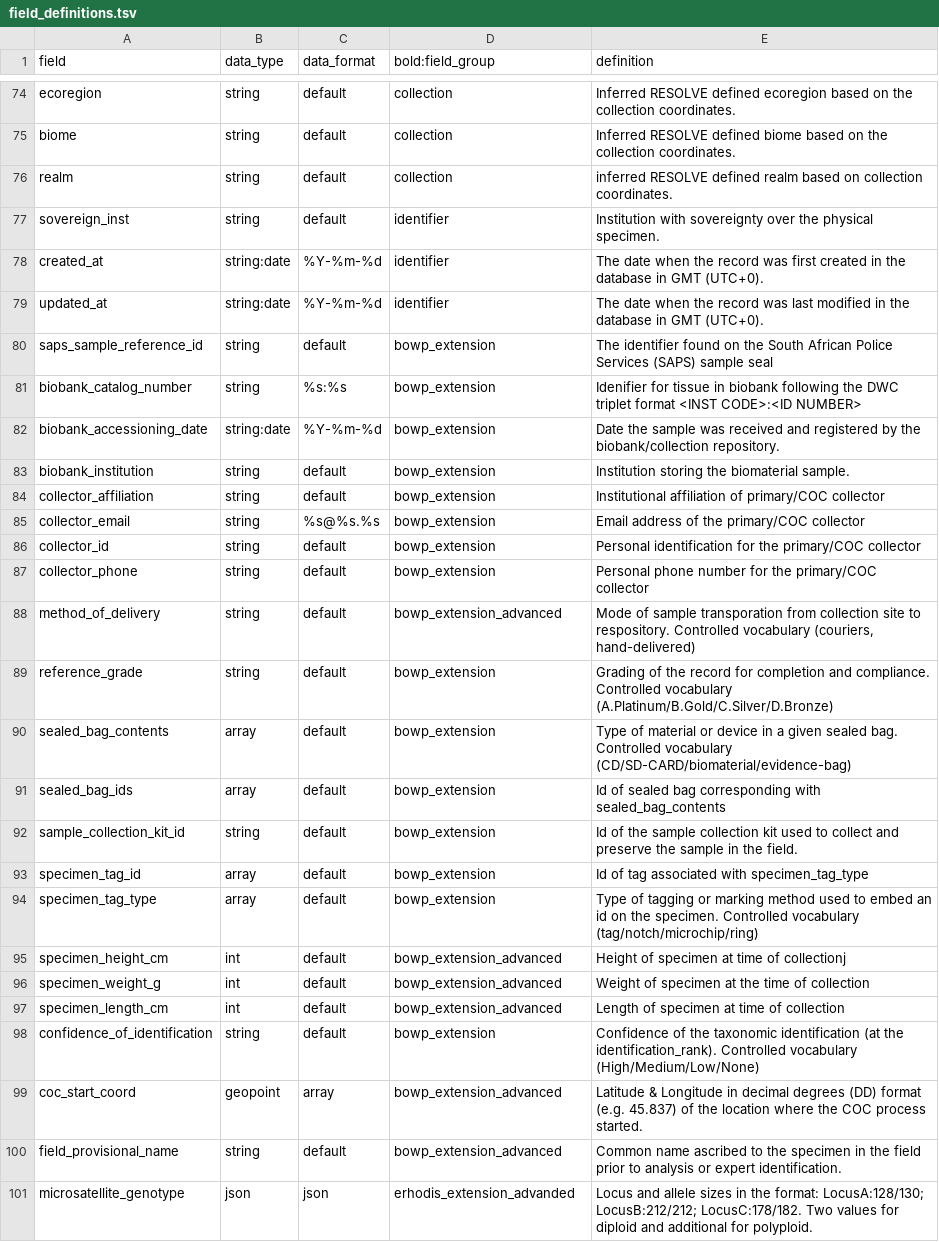
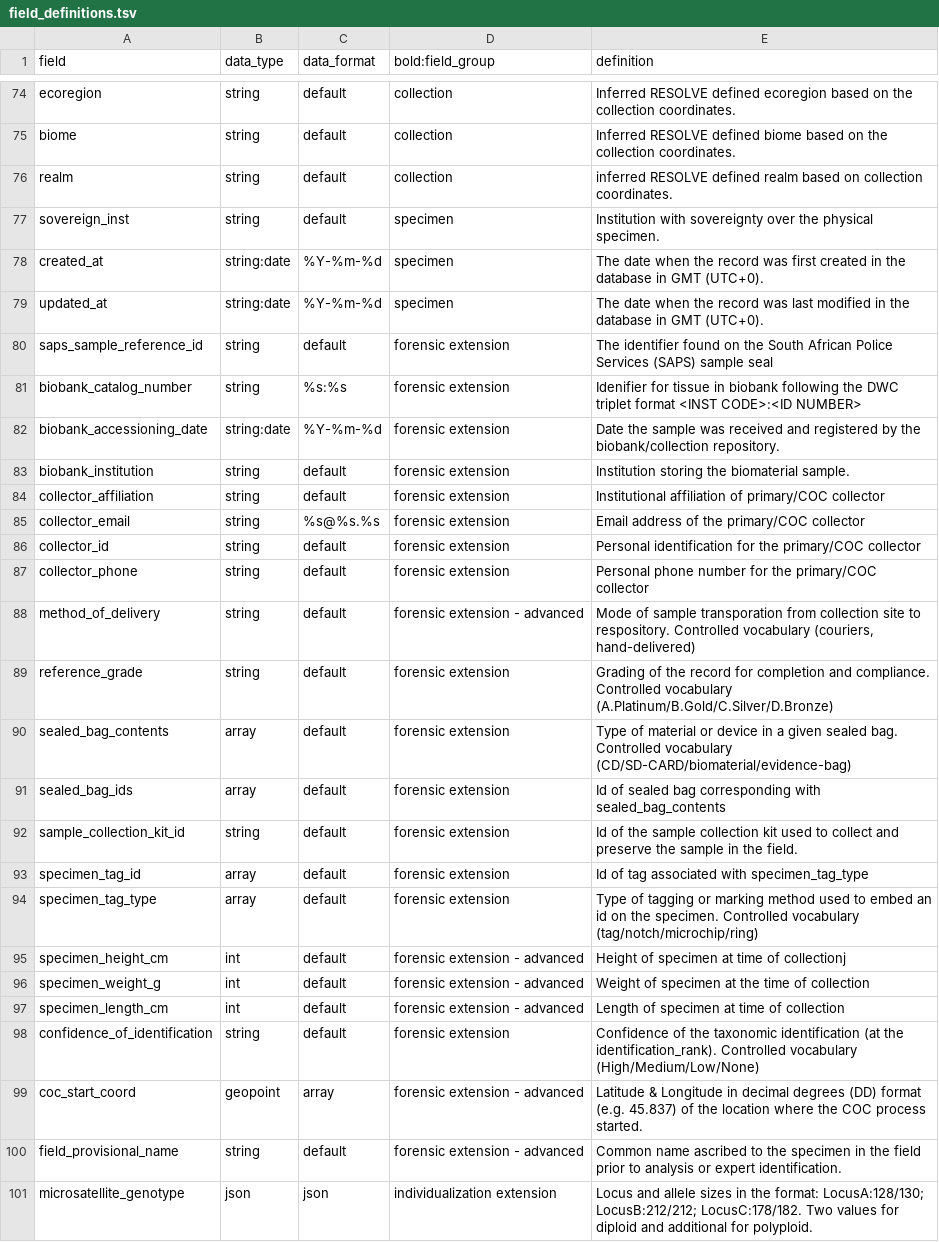
Before and after one commit to biolytica/BCDM-forensic-extension, a TSV file: field_definitions.tsv, drawn as a sheet; only a part is shown, gaps mark what is left out; the diff names each change by its address in the sheet, - before the commit and + after, or states it on an @@ line.

Commit message:
Update field_definitions.tsv
Updated groups

```diff
--- a/field_definitions.tsv
+++ b/field_definitions.tsv
-D77:D79 (bold:field_group): identifier
+D77:D79 (bold:field_group): specimen
-D80:D87 (bold:field_group): bowp_extension
+D80:D87 (bold:field_group): forensic extension
-D88 (bold:field_group): bowp_extension_advanced
+D88 (bold:field_group): forensic extension - advanced
-D89:D94 (bold:field_group): bowp_extension
+D89:D94 (bold:field_group): forensic extension
-D95:D97 (bold:field_group): bowp_extension_advanced
+D95:D97 (bold:field_group): forensic extension - advanced
-D98 (bold:field_group): bowp_extension
+D98 (bold:field_group): forensic extension
-D99:D100 (bold:field_group): bowp_extension_advanced
+D99:D100 (bold:field_group): forensic extension - advanced
-D101 (bold:field_group): erhodis_extension_advanded
+D101 (bold:field_group): individualization extension
```
